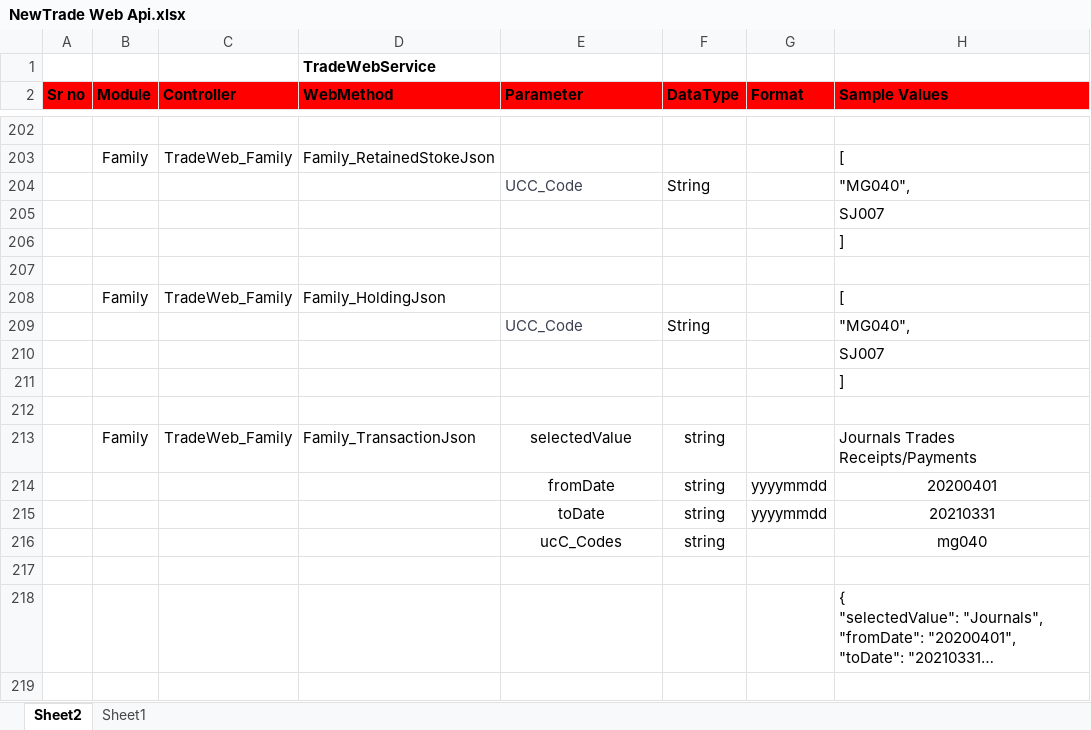
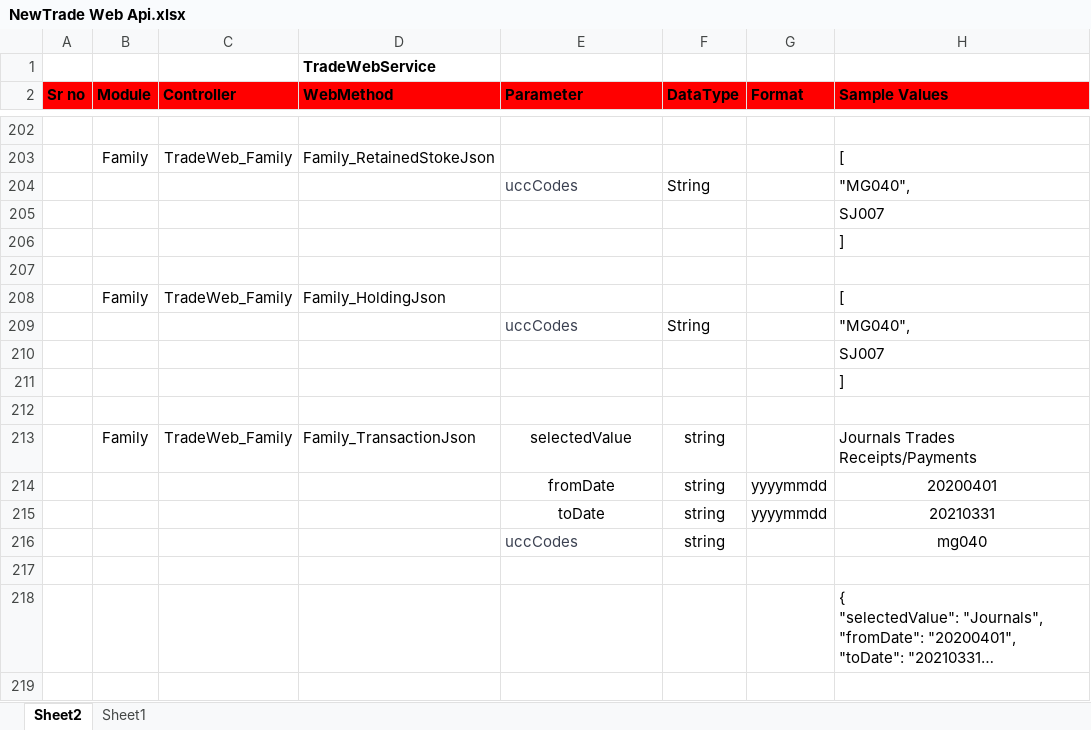
Before and after one commit to malkesh-m/NewTradeWebApi, an Excel workbook: Docs/NewTrade Web Api.xlsx, sheet Sheet2, drawn as a sheet; only a part is shown, gaps mark what is left out; long unchanged cells end in …; values as stored, in another font and other column widths than the file's, no borders; the diff covers the shown part only; the diff names each change by its address in the sheet, - before the commit and + after, or states it on an @@ line.

```diff
--- a/Docs/NewTrade Web Api.xlsx (sheet Sheet2)
+++ b/Docs/NewTrade Web Api.xlsx (sheet Sheet2)
-E204 (Parameter): UCC_Code
+E204 (Parameter): uccCodes
-E209 (Parameter): UCC_Code
+E209 (Parameter): uccCodes
-E216 (Parameter): ucC_Codes
+E216 (Parameter): uccCodes
@@ E216 text colour: black → #3B4151, alignment: center → left @@
```
Also changed, not shown: 7 edited cells and cell formats elsewhere in this sheet, 1 other file.
